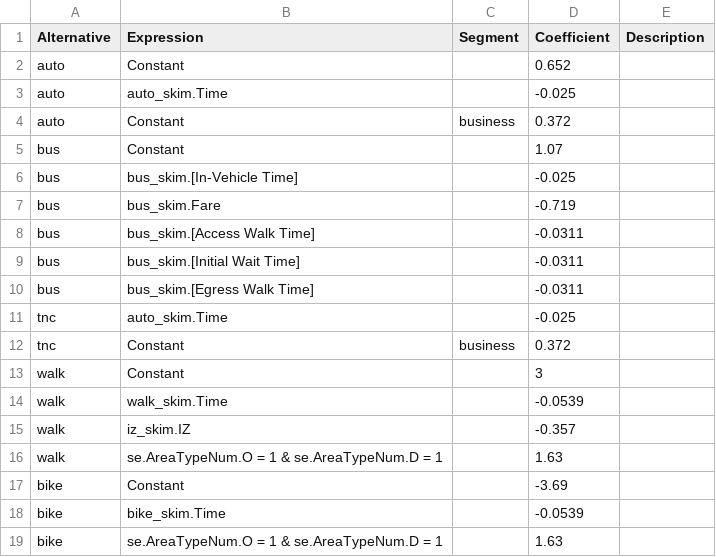
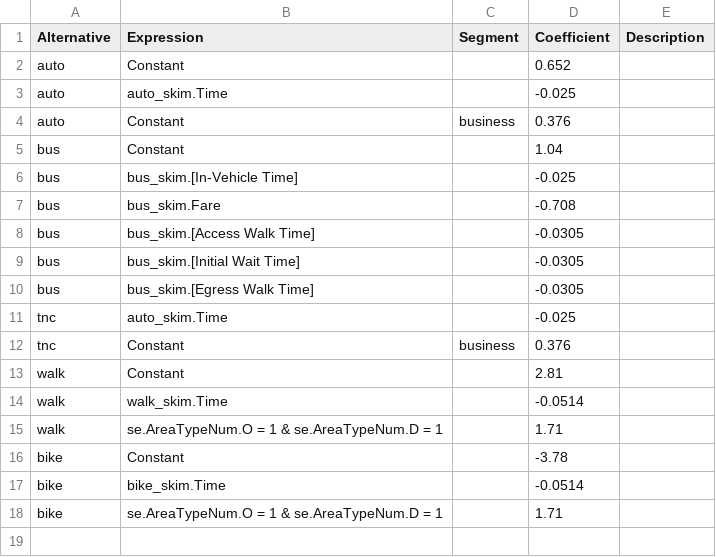
Before and after one commit to Caliper-Corporation/OahuTDFM, a CSV file: master/visitors/mc/HBrec.csv, drawn as a sheet.

Commit message:
Update HBRec mc
Removed the IZ coefficient for walk which had the wrong sign and had a weak t-stat.

```diff
--- a/master/visitors/mc/HBrec.csv
+++ b/master/visitors/mc/HBrec.csv
@@ -3,17 +3,16 @@ auto,Constant,,0.652,
 auto,auto_skim.Time,,-0.025,
-auto,Constant,business,0.372,
-bus,Constant,,1.07,
+auto,Constant,business,0.376,
+bus,Constant,,1.04,
 bus,bus_skim.[In-Vehicle Time],,-0.025,
-bus,bus_skim.Fare,,-0.719,
-bus,bus_skim.[Access Walk Time],,-0.0311,
-bus,bus_skim.[Initial Wait Time],,-0.0311,
-bus,bus_skim.[Egress Walk Time],,-0.0311,
+bus,bus_skim.Fare,,-0.708,
+bus,bus_skim.[Access Walk Time],,-0.0305,
+bus,bus_skim.[Initial Wait Time],,-0.0305,
+bus,bus_skim.[Egress Walk Time],,-0.0305,
 tnc,auto_skim.Time,,-0.025,
-tnc,Constant,business,0.372,
-walk,Constant,,3,
-walk,walk_skim.Time,,-0.0539,
-walk,iz_skim.IZ,,-0.357,
-walk,se.AreaTypeNum.O = 1 & se.AreaTypeNum.D = 1,,1.63,
-bike,Constant,,-3.69,
-bike,bike_skim.Time,,-0.0539,
-bike,se.AreaTypeNum.O = 1 & se.AreaTypeNum.D = 1,,1.63,
+tnc,Constant,business,0.376,
+walk,Constant,,2.81,
+walk,walk_skim.Time,,-0.0514,
+walk,se.AreaTypeNum.O = 1 & se.AreaTypeNum.D = 1,,1.71,
+bike,Constant,,-3.78,
+bike,bike_skim.Time,,-0.0514,
+bike,se.AreaTypeNum.O = 1 & se.AreaTypeNum.D = 1,,1.71,
```
Also changed, not shown: 2 other files.
